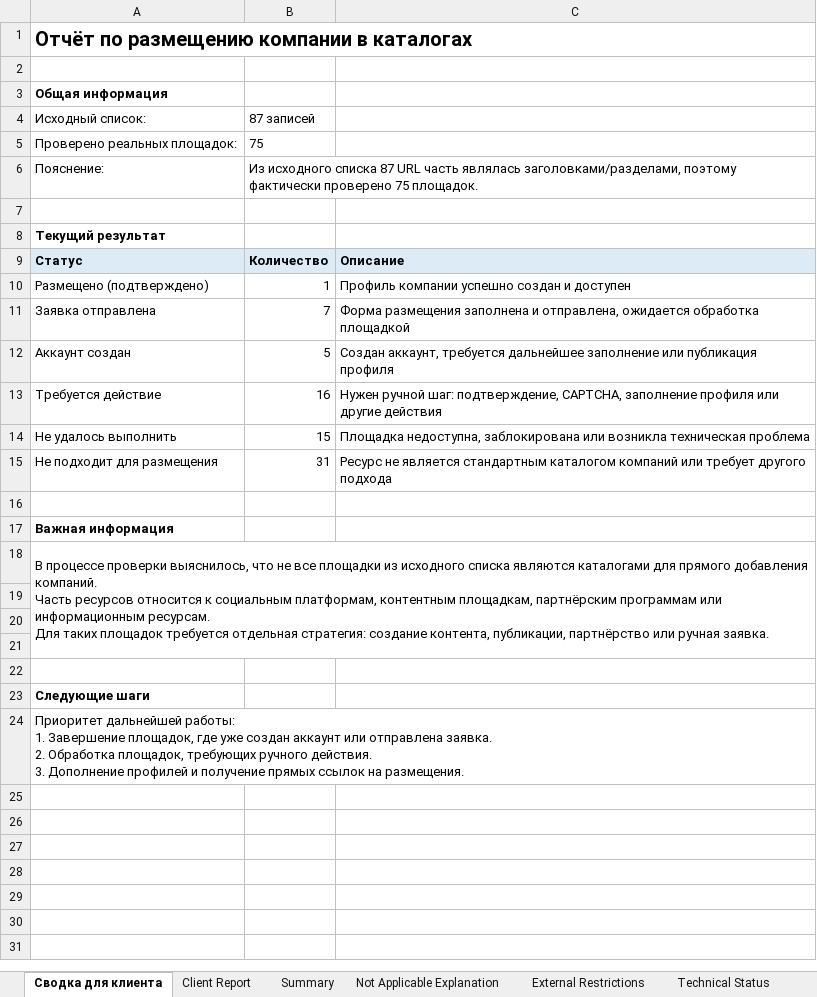
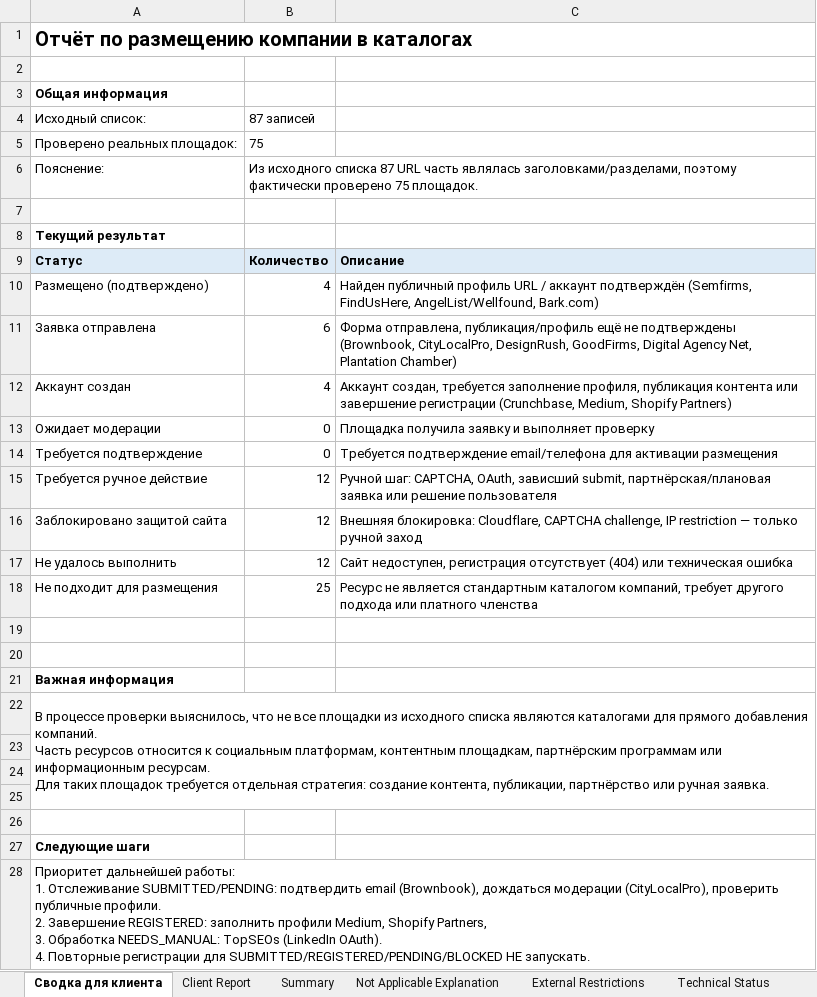
Before and after one commit to Kristine79/seoflowai, an Excel workbook: client-report/client-status-report.xlsx, sheet Сводка для клиента, drawn as a sheet; values as stored, in another font and other column widths than the file's, no borders; removed rows and columns are numbered as before the commit, all else as after; ↵ is a line break in a cell; the diff names each change by its address in the sheet, - before the commit and + after, or states it on an @@ line.

```diff
--- a/client-report/client-status-report.xlsx (sheet Сводка для клиента)
+++ b/client-report/client-status-report.xlsx (sheet Сводка для клиента)
-B10 (87 записей): 1
+B10 (87 записей): 4
-C10: Профиль компании успешно создан и доступен
+C10: Найден публичный профиль URL / аккаунт подтверждён (Semfirms, FindUsHere, AngelList/Wellfound, Bark.com)
-B11 (87 записей): 7
+B11 (87 записей): 6
-C11: Форма размещения заполнена и отправлена, ожидается обработка площадкой
+C11: Форма отправлена, публикация/профиль ещё не подтверждены (Brownbook, CityLocalPro, DesignRush, GoodFirms, Digital Agency Net, Plantation Chamber)
-B12 (87 записей): 5
+B12 (87 записей): 4
-C12: Создан аккаунт, требуется дальнейшее заполнение или публикация профиля
+C12: Аккаунт создан, требуется заполнение профиля, публикация контента или завершение регистрации (Crunchbase, Medium, Shopify Partners)
-row 13: Требуется действие | 16 | Нужен ручной шаг: подтверждение, CAPTCHA, заполнение профиля или другие действия
+row 13: Ожидает модерации | 0 | Площадка получила заявку и выполняет проверку
+row 14: Требуется подтверждение | 0 | Требуется подтверждение email/телефона для активации размещения
+row 15: Требуется ручное действие | 12 | Ручной шаг: CAPTCHA, OAuth, зависший submit, партнёрская/плановая заявка или решение пользователя
+row 16: Заблокировано защитой сайта | 12 | Внешняя блокировка: Cloudflare, CAPTCHA challenge, IP restriction — только ручной заход
-B17 (87 записей): 15
+B17 (87 записей): 12
-C17: Площадка недоступна, заблокирована или возникла техническая проблема
+C17: Сайт недоступен, регистрация отсутствует (404) или техническая ошибка
-B18 (87 записей): 31
+B18 (87 записей): 25
-C18: …стандартным каталогом компаний или требует другого подхода
+C18: …стандартным каталогом компаний, требует другого подхода или платного членства
+row 19: (empty)
-A28 (Исходный список:): …работы: ↵ 1. Завершение площадок, где уже создан аккаунт или отправлена заявка. ↵ 2. Обработка площадок, требующих ручного действия. ↵ 3. Дополнение профилей и получение прямых ссылок на размещения.
+A28 (Исходный список:): …работы: ↵ 1. Отслеживание SUBMITTED/PENDING: подтвердить email (Brownbook), дождаться модерации (CityLocalPro), проверить публичные профили. ↵ 2. Завершение REGISTERED: заполнить профили Medium, Shopify Partners, ↵ 3. Обработка NEEDS_MANUAL: TopSEOs (LinkedIn OAuth). ↵ 4. Повторные регистрации для SUBMITTED/REGISTERED/PENDING/BLOCKED НЕ запускать.
```
Also changed, not shown: sheet Technical Status, sheet Client Report, sheet External Restrictions, sheet Not Applicable Explanation, sheet Summary, 56 other files.
